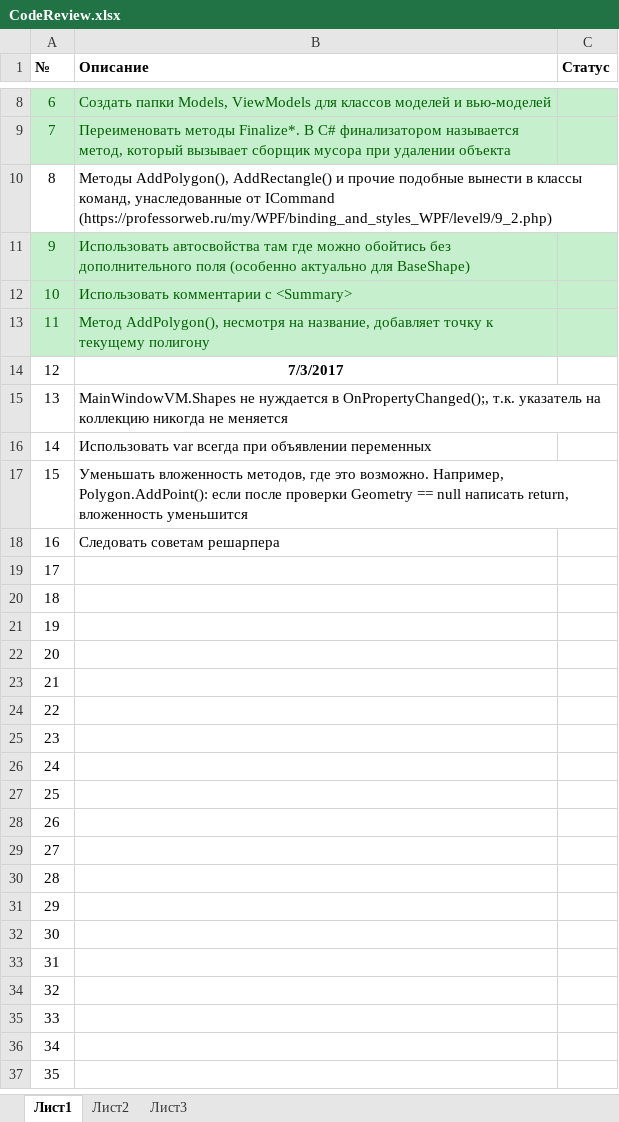
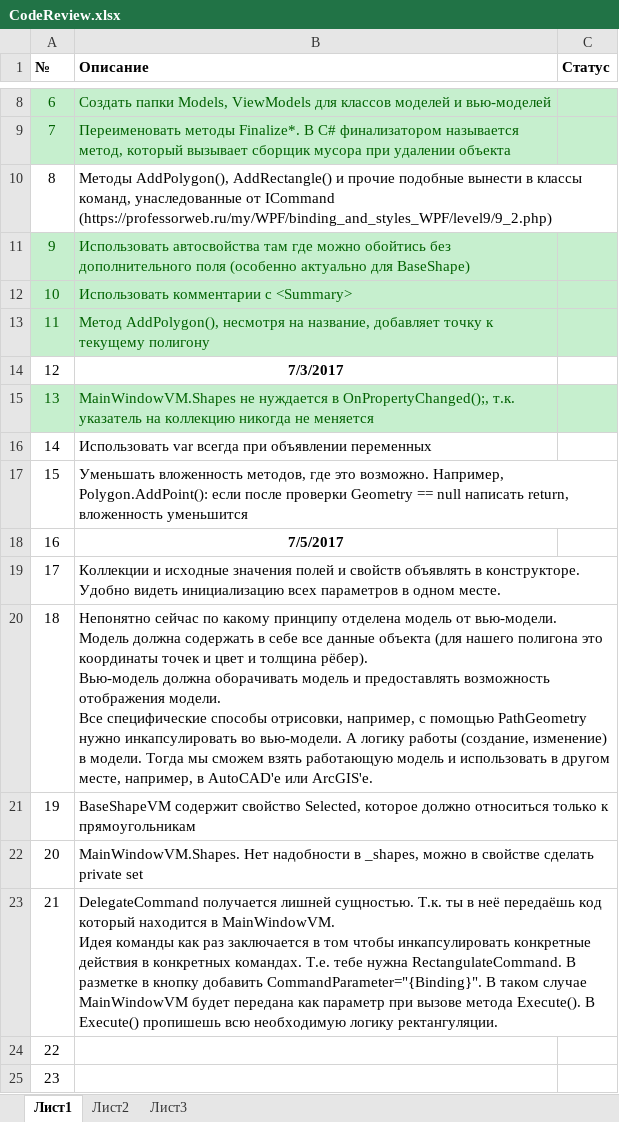
Before and after one commit to Mentall/Rectangles, an Excel workbook: CodeReview.xlsx, sheet Лист1, drawn as a sheet; only a part is shown, gaps mark what is left out; the shorter side is filled out with more unchanged rows; values as stored, in another font and other column widths than the file's, no borders; ↵ is a line break in a cell; the diff names each change by its address in the sheet, - before the commit and + after, or states it on an @@ line.

Commit message:
Кодревью 4.

```diff
--- a/CodeReview.xlsx (sheet Лист1)
+++ b/CodeReview.xlsx (sheet Лист1)
-A15:C15 fill: none
+A15:C15 fill: #C6EFCE
-A15:B15 text colour: black
+A15:B15 text colour: #006100
-B18 (Описание): Следовать советам решарпера
+B18 (Описание): 7/5/2017
@@ B18 bold: off → on, alignment: left → center @@
-B19 (Описание): (empty)
+B19 (Описание): Коллекции и исходные значения полей и свойств объявлять в конструкторе. Удобно видеть инициализацию всех параметров в одном месте.
-B20 (Описание): (empty)
+B20 (Описание): Непонятно сейчас по какому принципу отделена модель от вью-модели. ↵ Модель должна содержать в себе все данные объекта (для нашего полигона это координаты точек и цвет и толщина рёбер). ↵ Вью-модель должна оборачивать модель и предоставлять возможность отображения модели. ↵ Все специфические способы отрисовки, например, с помощью PathGeometry нужно инкапсулировать во вью-модели. А логику работы (создание, изменение) в модели. Тогда мы сможем взять работающую модель и использовать в другом месте, например, в AutoCAD'e или ArcGIS'e.
-B21 (Описание): (empty)
+B21 (Описание): BaseShapeVM содержит свойство Selected, которое должно относиться только к прямоугольникам
-B22 (Описание): (empty)
+B22 (Описание): MainWindowVM.Shapes. Нет надобности в _shapes, можно в свойстве сделать private set
-B23 (Описание): (empty)
+B23 (Описание): DelegateCommand получается лишней сущностью. Т.к. ты в неё передаёшь код который находится в MainWindowVM. ↵ Идея команды как раз заключается в том чтобы инкапсулировать конкретные действия в конкретных командах. Т.е. тебе нужна RectangulateCommand. В разметке в кнопку добавить CommandParameter="{Binding}". В таком случае MainWindowVM будет передана как параметр при вызове метода Execute(). В Execute() пропишешь всю необходимую логику ректангуляции.
```
